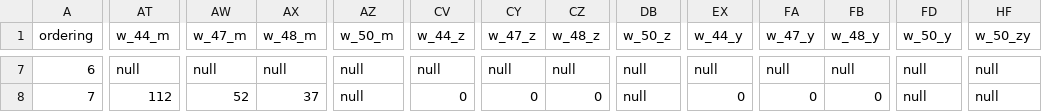
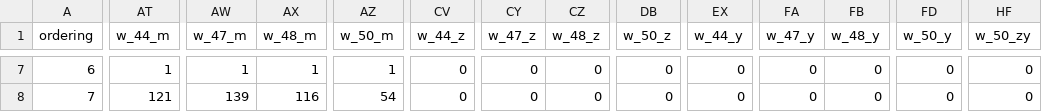
Before and after one commit to mumiman/PM25-dashboard, a CSV file: data/HDC/ฉะเชิงเทรา_2568.csv, drawn as a sheet; only a part is shown, gaps mark what is left out; the diff covers the shown part only; the diff names each change by its address in the sheet, - before the commit and + after, or states it on an @@ line.

```diff
--- a/data/HDC/ฉะเชิงเทรา_2568.csv
+++ b/data/HDC/ฉะเชิงเทรา_2568.csv
-AT7 (w_44_m): null
+AT7 (w_44_m): 1
-AW7 (w_47_m): null
+AW7 (w_47_m): 1
-AX7 (w_48_m): null
+AX7 (w_48_m): 1
-AZ7 (w_50_m): null
+AZ7 (w_50_m): 1
-CV7 (w_44_z): null
+CV7 (w_44_z): 0
-CY7 (w_47_z): null
+CY7 (w_47_z): 0
-CZ7 (w_48_z): null
+CZ7 (w_48_z): 0
-DB7:DB8 (w_50_z): null
+DB7:DB8 (w_50_z): 0
-EX7 (w_44_y): null
+EX7 (w_44_y): 0
-FA7 (w_47_y): null
+FA7 (w_47_y): 0
-FB7 (w_48_y): null
+FB7 (w_48_y): 0
-FD7:FD8 (w_50_y): null
+FD7:FD8 (w_50_y): 0
-HF7:HF8 (w_50_zy): null
+HF7:HF8 (w_50_zy): 0
-AT8 (w_44_m): 112
+AT8 (w_44_m): 121
-AW8 (w_47_m): 52
+AW8 (w_47_m): 139
-AX8 (w_48_m): 37
+AX8 (w_48_m): 116
-AZ8 (w_50_m): null
+AZ8 (w_50_m): 54
```
Also changed, not shown: 180 edited cells elsewhere in this file, data/HDC/จันทบุรี_2568.csv, data/HDC/ชลบุรี_2568.csv, 46 other files.
